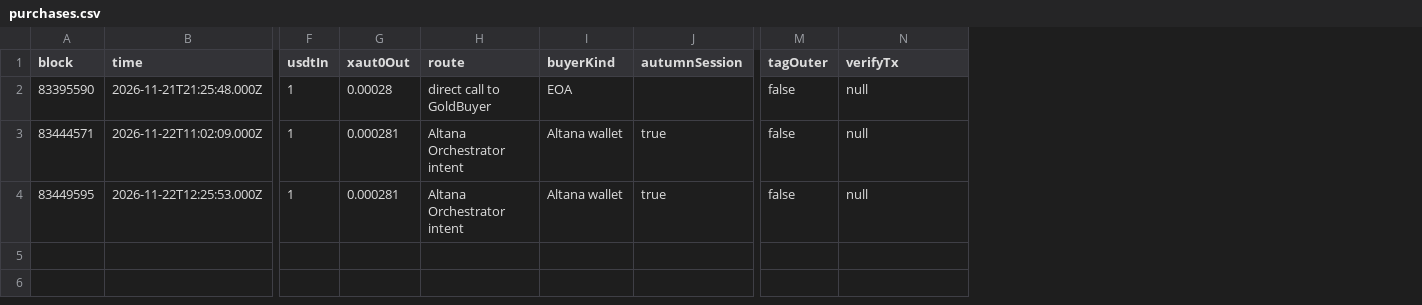
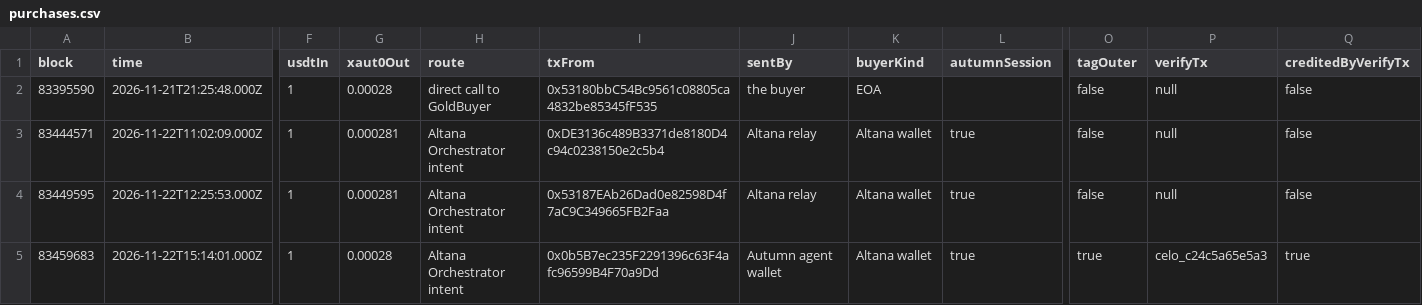
Before and after one commit to furkan3152/AUtumn, a CSV file: docs/proof/purchases.csv, drawn as a sheet; only a part is shown, gaps mark what is left out; rows hold the shown columns only; the diff names each change by its address in the sheet, - before the commit and + after, or states it on an @@ line.

Commit message:
Run purchases from the agent wallet: mainnet results, docs, usage report and fee estimate

```diff
--- a/docs/proof/purchases.csv
+++ b/docs/proof/purchases.csv
+column I (txFrom), rows 2-4: 0x53180bbC54Bc9561c08805ca4832be85345fF535 | 0xDE3136c489B3371de8180D4c94c0238150e2c5b4 | 0x53187EAb26Dad0e82598D4f7aC9C349665FB2Faa
+column J (sentBy), rows 2-4: the buyer | Altana relay | Altana relay
+column Q (creditedByVerifyTx), rows 2-4: all false
+row 5: 83459683 | 2026-11-22T15:14:01.000Z | 1 | 0.00028 | Altana Orchestrator intent | 0x0b5B7ec235F2291396c63F4afc96599B4F70a9Dd | Autumn agent wallet | Altana wallet | true | true | celo_c24c5a65e5a3 | true
```
Also changed, not shown: 16 other files.
